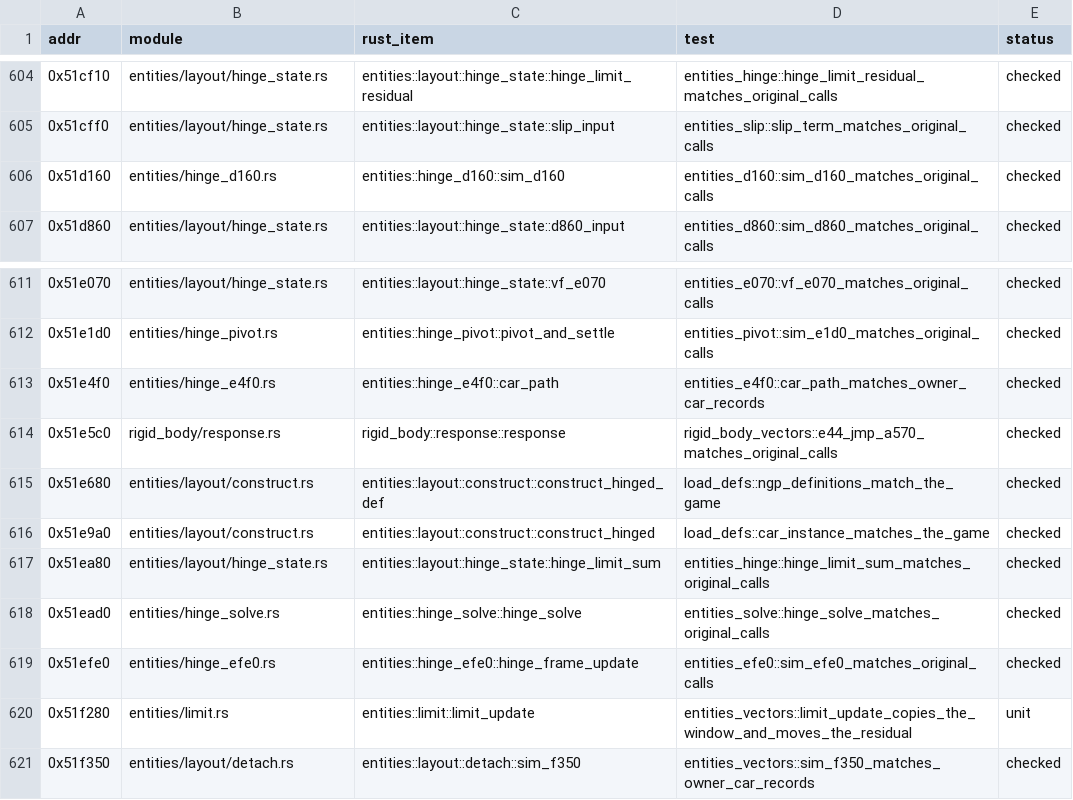
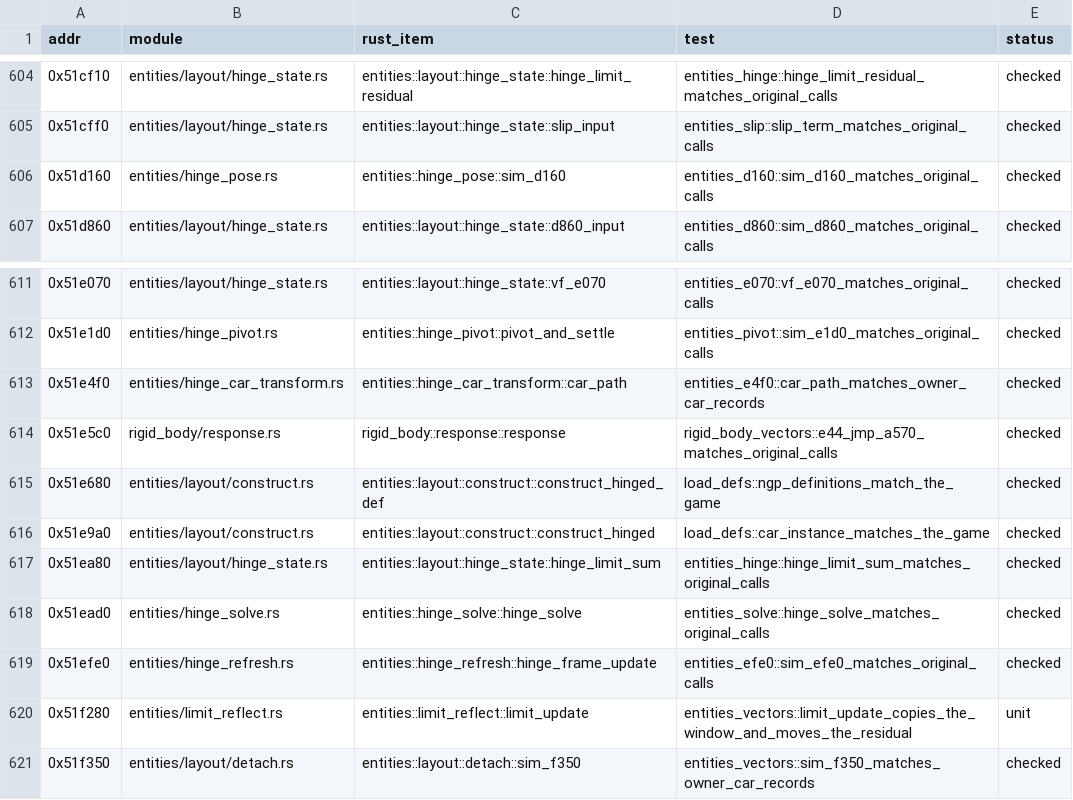
Before and after one commit to JodusNodus/openrbr, a CSV file: crates/rbr-physics/ports.csv, drawn as a sheet; only a part is shown, gaps mark what is left out.

Commit message:
Entities: modules named for what they model, not their original addresses

```diff
--- a/crates/rbr-physics/ports.csv
+++ b/crates/rbr-physics/ports.csv
@@ -605,3 +605,3 @@ addr,module,rust_item,test,status
 0x51cff0,entities/layout/hinge_state.rs,entities::layout::hinge_state::slip_input,entities_slip::slip_term_matches_original_calls,checked
-0x51d160,entities/hinge_d160.rs,entities::hinge_d160::sim_d160,entities_d160::sim_d160_matches_original_calls,checked
+0x51d160,entities/hinge_pose.rs,entities::hinge_pose::sim_d160,entities_d160::sim_d160_matches_original_calls,checked
 0x51d860,entities/layout/hinge_state.rs,entities::layout::hinge_state::d860_input,entities_d860::sim_d860_matches_original_calls,checked
@@ -612,3 +612,3 @@ addr,module,rust_item,test,status
 0x51e1d0,entities/hinge_pivot.rs,entities::hinge_pivot::pivot_and_settle,entities_pivot::sim_e1d0_matches_original_calls,checked
-0x51e4f0,entities/hinge_e4f0.rs,entities::hinge_e4f0::car_path,entities_e4f0::car_path_matches_owner_car_records,checked
+0x51e4f0,entities/hinge_car_transform.rs,entities::hinge_car_transform::car_path,entities_e4f0::car_path_matches_owner_car_records,checked
 0x51e5c0,rigid_body/response.rs,rigid_body::response::response,rigid_body_vectors::e44_jmp_a570_matches_original_calls,checked
@@ -618,4 +618,4 @@ addr,module,rust_item,test,status
 0x51ead0,entities/hinge_solve.rs,entities::hinge_solve::hinge_solve,entities_solve::hinge_solve_matches_original_calls,checked
-0x51efe0,entities/hinge_efe0.rs,entities::hinge_efe0::hinge_frame_update,entities_efe0::sim_efe0_matches_original_calls,checked
-0x51f280,entities/limit.rs,entities::limit::limit_update,entities_vectors::limit_update_copies_the_window_and_moves_the_residual,unit
+0x51efe0,entities/hinge_refresh.rs,entities::hinge_refresh::hinge_frame_update,entities_efe0::sim_efe0_matches_original_calls,checked
+0x51f280,entities/limit_reflect.rs,entities::limit_reflect::limit_update,entities_vectors::limit_update_copies_the_window_and_moves_the_residual,unit
 0x51f350,entities/layout/detach.rs,entities::layout::detach::sim_f350,entities_vectors::sim_f350_matches_owner_car_records,checked
```
Also changed, not shown: 32 other files.
